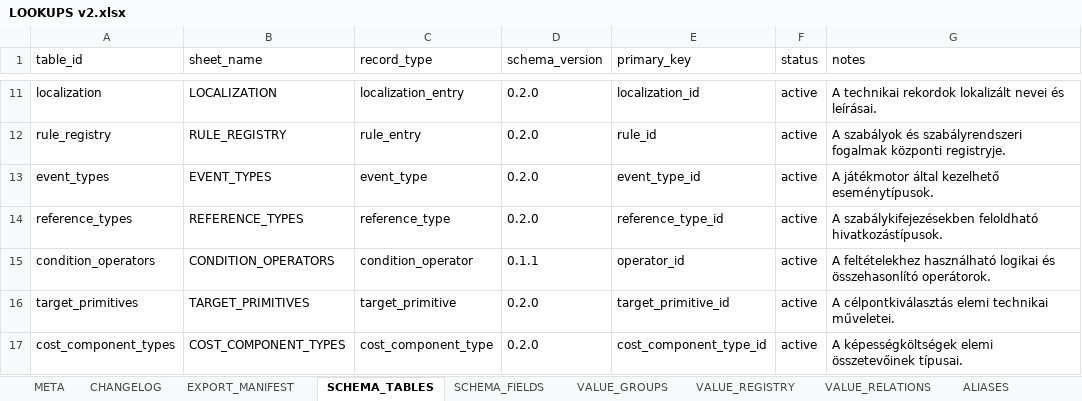
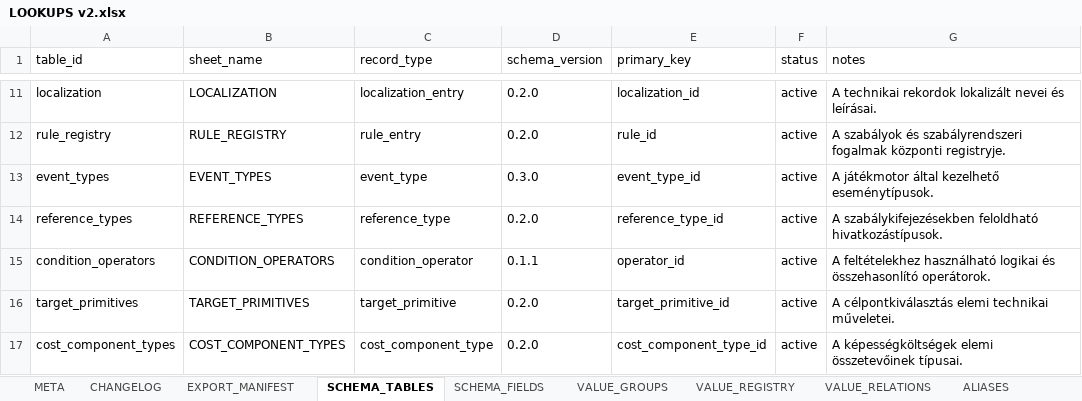
Before and after one commit to commander150/Aeterna_Projekt, an Excel workbook: Aeterna dokumentációk/LOOKUPS v2.xlsx, sheet SCHEMA_TABLES, drawn as a sheet; only a part is shown, gaps mark what is left out; values as stored, in another font and other column widths than the file's, no borders; charts and pictures not drawn; the diff names each change by its address in the sheet, - before the commit and + after, or states it on an @@ line.

```diff
--- a/Aeterna dokumentációk/LOOKUPS v2.xlsx (sheet SCHEMA_TABLES)
+++ b/Aeterna dokumentációk/LOOKUPS v2.xlsx (sheet SCHEMA_TABLES)
-D13 (schema_version): 0.2.0
+D13 (schema_version): 0.3.0
```
Also changed, not shown: sheet VALUE_REGISTRY, sheet CHANGELOG, sheet REFERENCE_TYPES, sheet EFFECT_ACTION_TYPES, sheet CONDITION_OPERATORS, sheet EVENT_TYPES, 10 more sheets.
